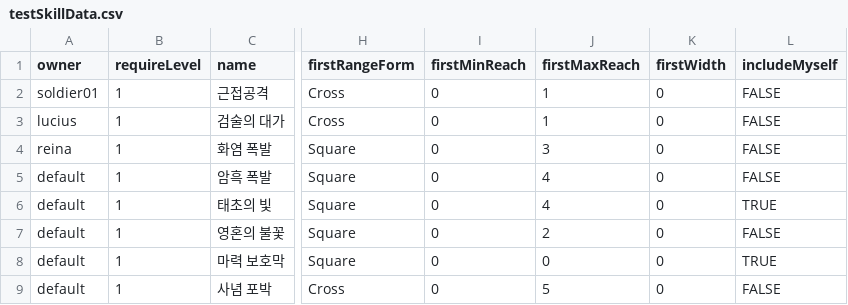
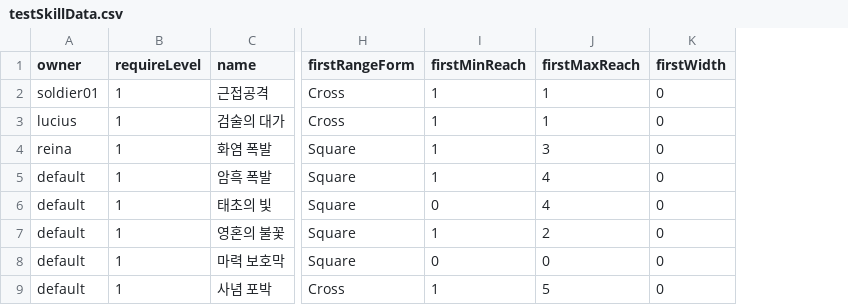
Before and after one commit to GGGC2/Epic_monad, a CSV file: Assets/Resources/Data/testSkillData.csv, drawn as a sheet; only a part is shown, gaps mark what is left out; the diff names each change by its address in the sheet, - before the commit and + after, or states it on an @@ line.

Commit message:
Delete 'includeMyself' variable

```diff
--- a/Assets/Resources/Data/testSkillData.csv
+++ b/Assets/Resources/Data/testSkillData.csv
-column L (includeMyself), rows 2-9: FALSE | FALSE | FALSE | FALSE | TRUE | FALSE | TRUE | FALSE
-I2:I5 (firstMinReach): 0
+I2:I5 (firstMinReach): 1
-I7 (firstMinReach): 0
+I7 (firstMinReach): 1
-I9 (firstMinReach): 0
+I9 (firstMinReach): 1
```
Also changed, not shown: 5 other files.
